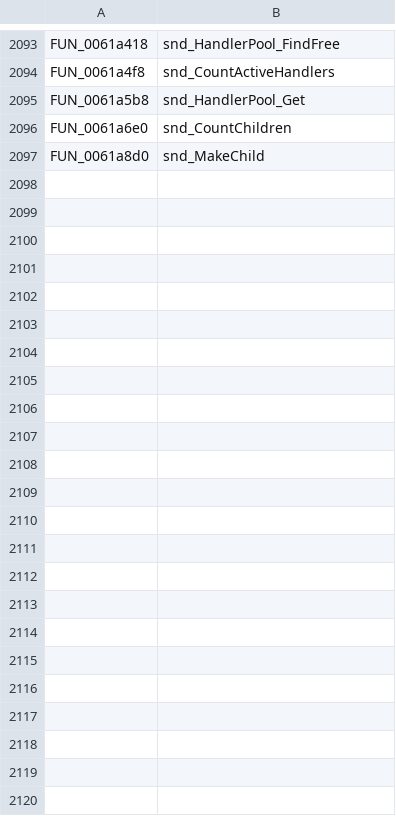
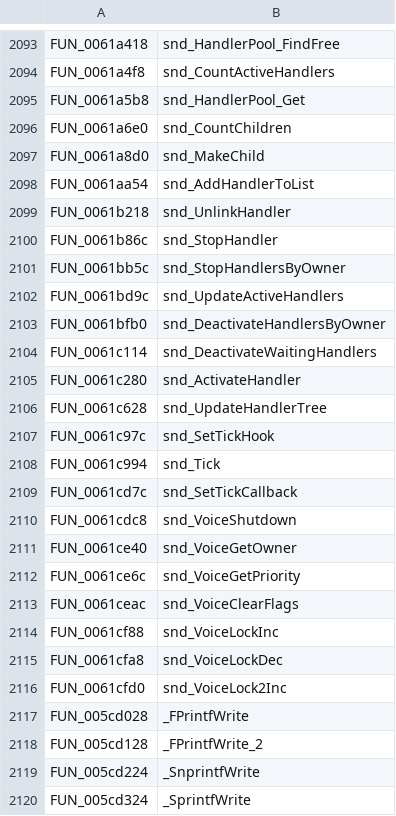
Before and after one commit to Clou67/thedecompfromhell, a TSV file: tools/renames.tsv, drawn as a sheet; only a part is shown, gaps mark what is left out; the diff names each change by its address in the sheet, - before the commit and + after, or states it on an @@ line.

```diff
--- a/tools/renames.tsv
+++ b/tools/renames.tsv
+row 2098: FUN_0061aa54 | snd_AddHandlerToList
+row 2099: FUN_0061b218 | snd_UnlinkHandler
+row 2100: FUN_0061b86c | snd_StopHandler
+row 2101: FUN_0061bb5c | snd_StopHandlersByOwner
+row 2102: FUN_0061bd9c | snd_UpdateActiveHandlers
+row 2103: FUN_0061bfb0 | snd_DeactivateHandlersByOwner
+row 2104: FUN_0061c114 | snd_DeactivateWaitingHandlers
+row 2105: FUN_0061c280 | snd_ActivateHandler
+row 2106: FUN_0061c628 | snd_UpdateHandlerTree
+row 2107: FUN_0061c97c | snd_SetTickHook
+row 2108: FUN_0061c994 | snd_Tick
+row 2109: FUN_0061cd7c | snd_SetTickCallback
+row 2110: FUN_0061cdc8 | snd_VoiceShutdown
+row 2111: FUN_0061ce40 | snd_VoiceGetOwner
+row 2112: FUN_0061ce6c | snd_VoiceGetPriority
+row 2113: FUN_0061ceac | snd_VoiceClearFlags
+row 2114: FUN_0061cf88 | snd_VoiceLockInc
+row 2115: FUN_0061cfa8 | snd_VoiceLockDec
+row 2116: FUN_0061cfd0 | snd_VoiceLock2Inc
+row 2117: FUN_005cd028 | _FPrintfWrite
+row 2118: FUN_005cd128 | _FPrintfWrite_2
+row 2119: FUN_005cd224 | _SnprintfWrite
+row 2120: FUN_005cd324 | _SprintfWrite
```
Also changed, not shown: 2 other files.
